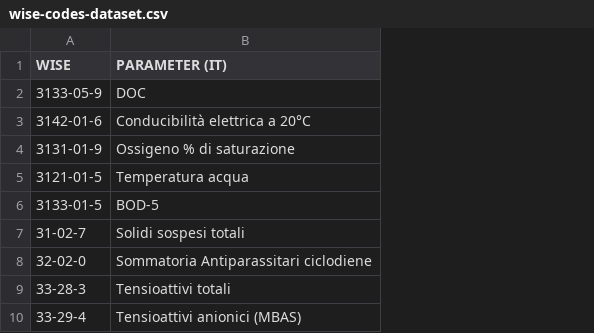
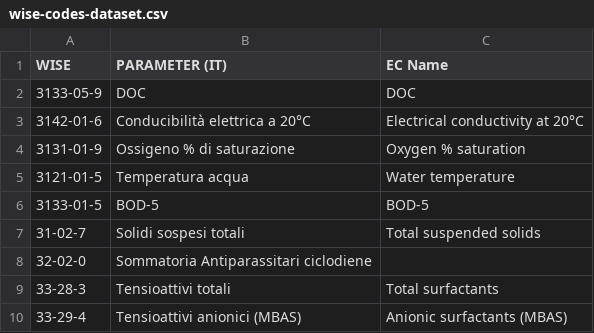
Before and after one commit to whow-project/datasets, a CSV file: RML-RULES/observable-properties-mappings/wise-codes-dataset.csv, drawn as a sheet; the diff names each change by its address in the sheet, - before the commit and + after, or states it on an @@ line.

Commit message:
added rml rules for lakes and observable properties. We also include original csv files, RML rules in RDF and resulting output in RDF/Turtle

```diff
--- a/RML-RULES/observable-properties-mappings/wise-codes-dataset.csv
+++ b/RML-RULES/observable-properties-mappings/wise-codes-dataset.csv
+column C (EC Name), rows 2-10: DOC | Electrical conductivity at 20°C | Oxygen % saturation | Water temperature | BOD-5 | Total suspended solids |  | Total surfactants | Anionic surfactants (MBAS)
```
Also changed, not shown: 12 other files.
